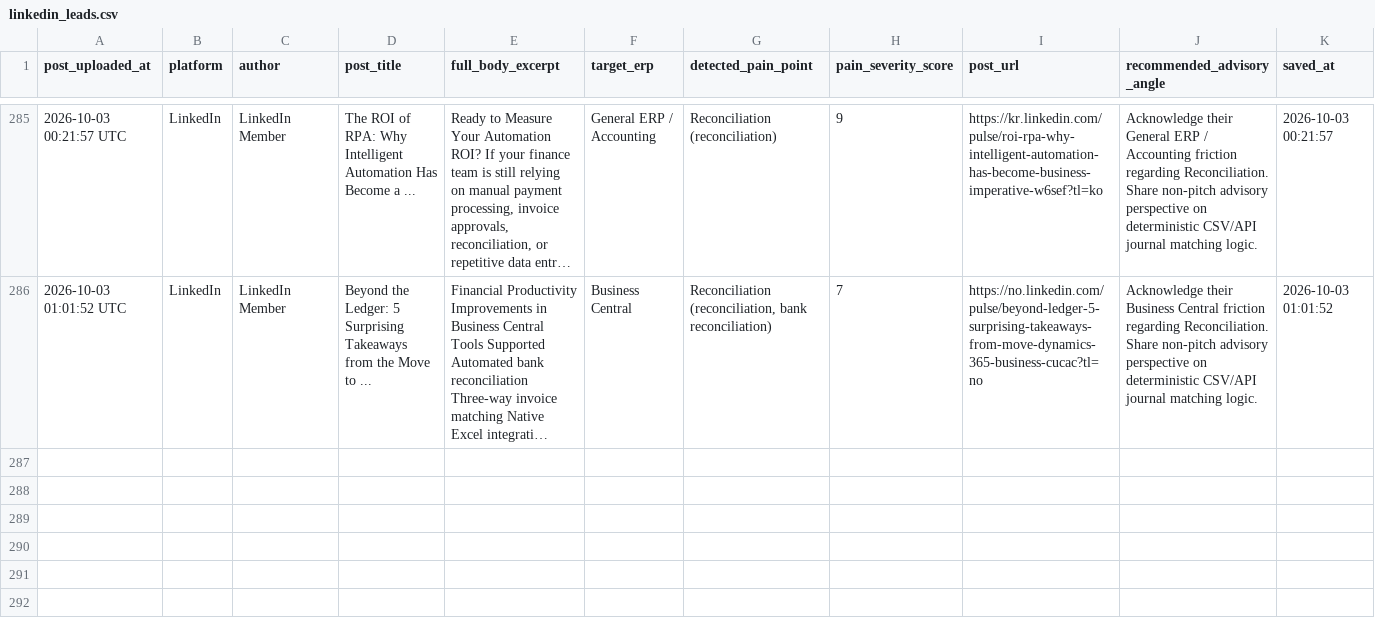
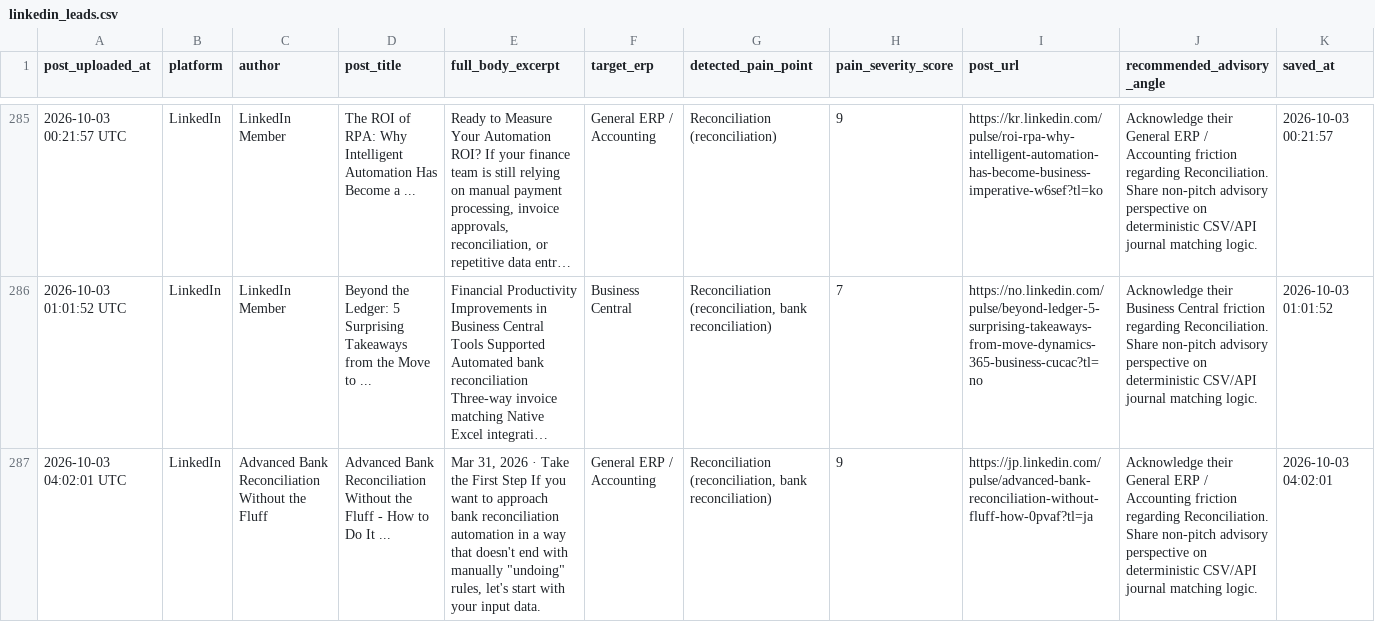
Before and after one commit to k39139215-gif/verasett-social-radar, a CSV file: social_leads/linkedin_leads.csv, drawn as a sheet; only a part is shown, gaps mark what is left out; long unchanged cells end in …; the diff covers the shown part only; the diff names each change by its address in the sheet, - before the commit and + after, or states it on an @@ line.

Commit message:
Auto-harvest: Fresh social intent leads [skip ci]

```diff
--- a/social_leads/linkedin_leads.csv
+++ b/social_leads/linkedin_leads.csv
+row 287: 2026-10-03 04:02:01 UTC | LinkedIn | Advanced Bank Reconciliation Without the Fluff | Advanced Bank Reconciliation Without the Fluff - How to Do It ... | Mar 31, 2026 · Take the First Step If you want to approach bank reconciliation automation in a way that doesn't end with manually "undoing" rules, let's start with your input data. | General ERP / Accounting | Reconciliation (reconciliation, bank reconciliation) | 9 | https://jp.linkedin.com/pulse/advanced-bank-reconciliation-without-fluff-how-0pvaf?tl=ja | Acknowledge their General ERP / Accounting friction regarding Reconciliation. Share non-pitch advisory perspective on deterministic CSV/API journal matching logic. | 2026-10-03 04:02:01
```
Also changed, not shown: 1 added row elsewhere in this file, 2 other files.
